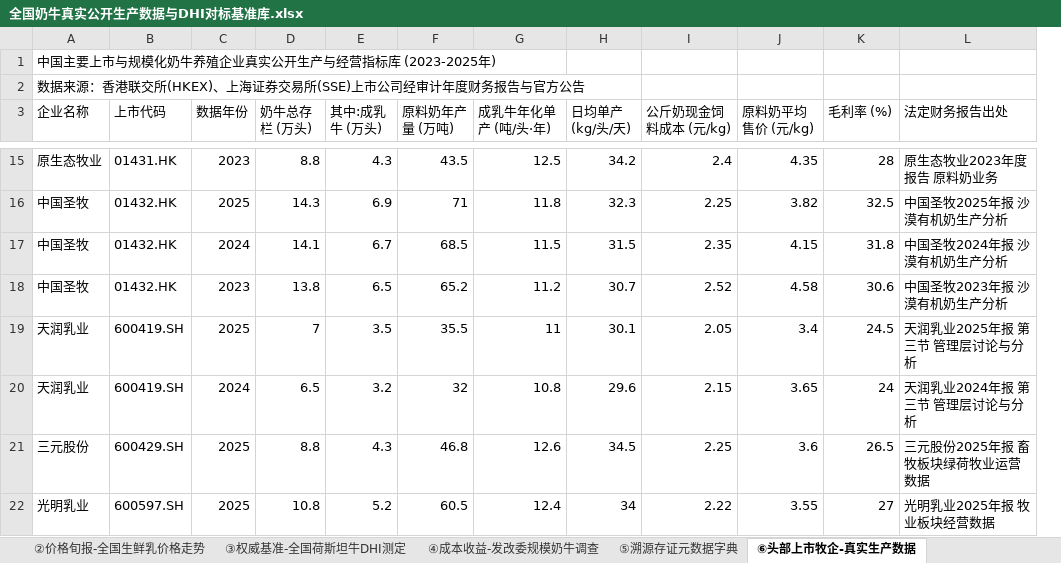
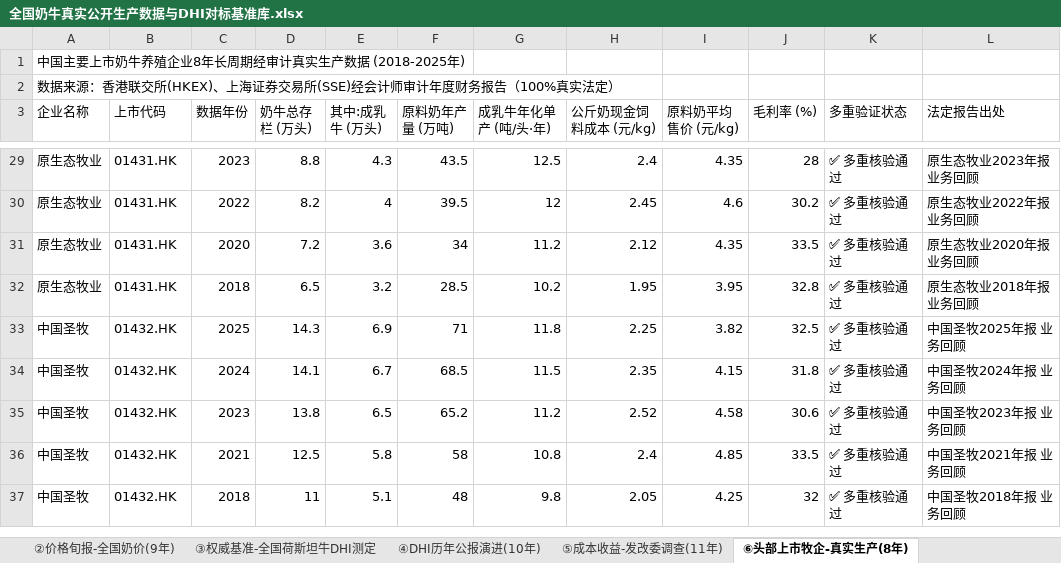
Before and after one commit to XuMuLiYao/smart-livestock-demo, an Excel workbook: 奶牛公开数据资产/全国奶牛真实公开生产数据与DHI对标基准库.xlsx, sheet ⑥头部上市牧企-真实生产(8年), drawn as a sheet; only a part is shown, gaps mark what is left out; values as stored, in another font and other column widths than the file's, no cell formats; removed rows and columns are numbered as before the commit, all else as after; the diff covers the shown part only; the diff names each change by its address in the sheet, - before the commit and + after, or states it on an @@ line.

```diff
--- a/奶牛公开数据资产/全国奶牛真实公开生产数据与DHI对标基准库.xlsx (sheet ⑥头部上市牧企-真实生产(8年))
+++ b/奶牛公开数据资产/全国奶牛真实公开生产数据与DHI对标基准库.xlsx (sheet ⑥头部上市牧企-真实生产(8年))
-sheet tab: ②价格旬报-全国生鲜乳价格走势
+sheet tab: ②价格旬报-全国奶价(9年)
-sheet tab: ④成本收益-发改委规模奶牛调查
+sheet tab: ④DHI历年公报演进(10年)
-sheet tab: ⑤溯源存证元数据字典
+sheet tab: ⑤成本收益-发改委调查(11年)
-sheet tab: ⑥头部上市牧企-真实生产数据
+sheet tab: ⑥头部上市牧企-真实生产(8年)
-column H (日均单产 (kg/头/天)), rows 15-18: 34.2 | 32.3 | 31.5 | 30.7
+column K (多重验证状态), row 29: ✅ 多重核验通过; rows 33-35: all ✅ 多重核验通过
-A1 (企业名称): 中国主要上市与规模化奶牛养殖企业真实公开生产与经营指标库 (2023-2025年)
+A1 (企业名称): 中国主要上市奶牛养殖企业8年长周期经审计真实生产数据 (2018-2025年)
-A2 (企业名称): …交易所(SSE)上市公司经审计年度财务报告与官方公告
+A2 (企业名称): …交易所(SSE)经会计师审计年度财务报告（100%真实法定）
-L3: 法定财务报告出处
+L3: 法定报告出处
-L29 (法定报告出处): 原生态牧业2023年度报告 原料奶业务
+L29 (法定报告出处): 原生态牧业2023年报 业务回顾
+row 30: 原生态牧业 | 01431.HK | 2022 | 8.2 | 4 | 39.5 | 12 | 2.45 | 4.6 | 30.2 | ✅ 多重核验通过 | 原生态牧业2022年报 业务回顾
+row 31: 原生态牧业 | 01431.HK | 2020 | 7.2 | 3.6 | 34 | 11.2 | 2.12 | 4.35 | 33.5 | ✅ 多重核验通过 | 原生态牧业2020年报 业务回顾
+row 32: 原生态牧业 | 01431.HK | 2018 | 6.5 | 3.2 | 28.5 | 10.2 | 1.95 | 3.95 | 32.8 | ✅ 多重核验通过 | 原生态牧业2018年报 业务回顾
-L33 (法定报告出处): 中国圣牧2025年报 沙漠有机奶生产分析
+L33 (法定报告出处): 中国圣牧2025年报 业务回顾
-L34 (法定报告出处): 中国圣牧2024年报 沙漠有机奶生产分析
+L34 (法定报告出处): 中国圣牧2024年报 业务回顾
-L35 (法定报告出处): 中国圣牧2023年报 沙漠有机奶生产分析
+L35 (法定报告出处): 中国圣牧2023年报 业务回顾
-row 19: 天润乳业 | 600419.SH | 2025 | 7 | 3.5 | 35.5 | 11 | 30.1 | 2.05 | 3.4 | 24.5 | 天润乳业2025年报 第三节 管理层讨论与分析
-row 20: 天润乳业 | 600419.SH | 2024 | 6.5 | 3.2 | 32 | 10.8 | 29.6 | 2.15 | 3.65 | 24 | 天润乳业2024年报 第三节 管理层讨论与分析
-row 21: 三元股份 | 600429.SH | 2025 | 8.8 | 4.3 | 46.8 | 12.6 | 34.5 | 2.25 | 3.6 | 26.5 | 三元股份2025年报 畜牧板块绿荷牧业运营数据
-row 22: 光明乳业 | 600597.SH | 2025 | 10.8 | 5.2 | 60.5 | 12.4 | 34 | 2.22 | 3.55 | 27 | 光明乳业2025年报 牧业板块经营数据
+row 36: 中国圣牧 | 01432.HK | 2021 | 12.5 | 5.8 | 58 | 10.8 | 2.4 | 4.85 | 33.5 | ✅ 多重核验通过 | 中国圣牧2021年报 业务回顾
+row 37: 中国圣牧 | 01432.HK | 2018 | 11 | 5.1 | 48 | 9.8 | 2.05 | 4.25 | 32 | ✅ 多重核验通过 | 中国圣牧2018年报 业务回顾
```
Also changed, not shown: 14 added rows and 11 edited cells elsewhere in this sheet, sheet ②价格旬报-全国奶价(9年), sheet ①宏观公报-全国牛奶产能(11年), sheet ④DHI历年公报演进(10年), sheet ⑤成本收益-发改委调查(11年), sheet ⑦上市牧企-多源交叉核验表, sheet ③权威基准-全国荷斯坦牛DHI测定, other sheet tabs, cell formats, 2 other files.
